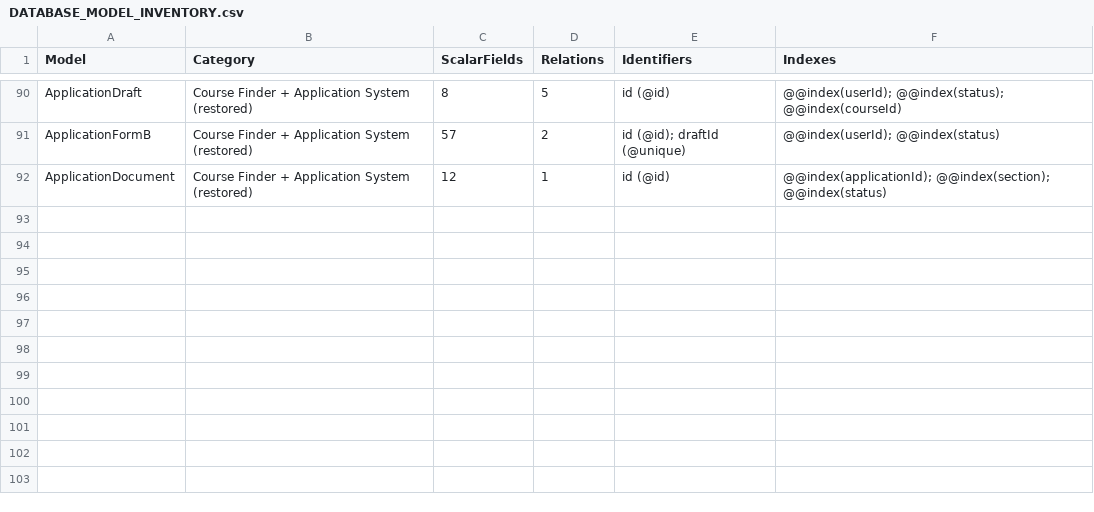
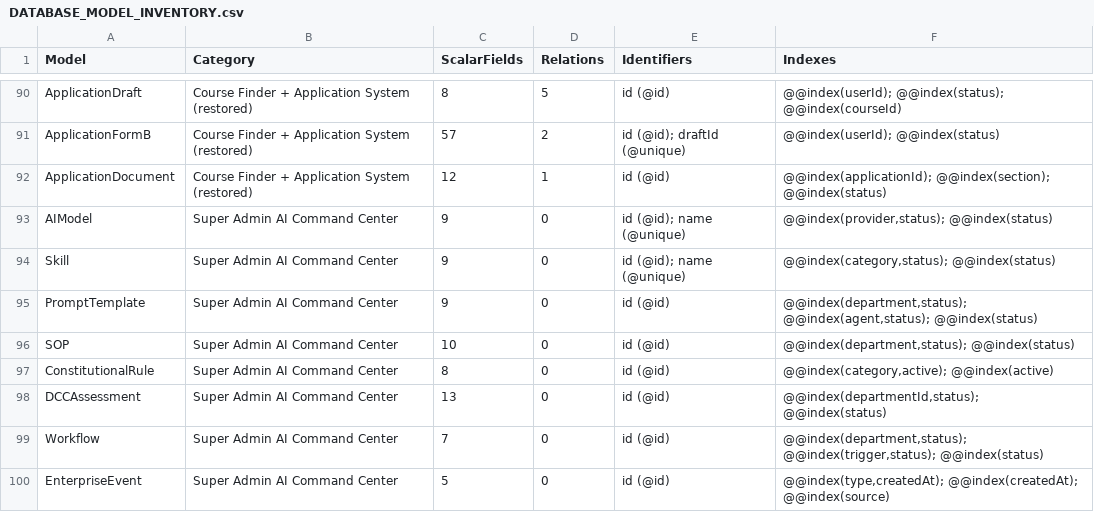
Before and after one commit to alaminiubateee969-cmd/ALO_ENGLISH_AI_NATIVE_COMPLETE, a CSV file: DATABASE_MODEL_INVENTORY.csv, drawn as a sheet; only a part is shown, gaps mark what is left out; the diff names each change by its address in the sheet, - before the commit and + after, or states it on an @@ line.

```diff
--- a/DATABASE_MODEL_INVENTORY.csv
+++ b/DATABASE_MODEL_INVENTORY.csv
+row 93: AIModel | Super Admin AI Command Center | 9 | 0 | id (@id); name (@unique) | @@index(provider,status); @@index(status)
+row 94: Skill | Super Admin AI Command Center | 9 | 0 | id (@id); name (@unique) | @@index(category,status); @@index(status)
+row 95: PromptTemplate | Super Admin AI Command Center | 9 | 0 | id (@id) | @@index(department,status); @@index(agent,status); @@index(status)
+row 96: SOP | Super Admin AI Command Center | 10 | 0 | id (@id) | @@index(department,status); @@index(status)
+row 97: ConstitutionalRule | Super Admin AI Command Center | 8 | 0 | id (@id) | @@index(category,active); @@index(active)
+row 98: DCCAssessment | Super Admin AI Command Center | 13 | 0 | id (@id) | @@index(departmentId,status); @@index(status)
+row 99: Workflow | Super Admin AI Command Center | 7 | 0 | id (@id) | @@index(department,status); @@index(trigger,status); @@index(status)
+row 100: EnterpriseEvent | Super Admin AI Command Center | 5 | 0 | id (@id) | @@index(type,createdAt); @@index(createdAt); @@index(source)
```
Also changed, not shown: API_INVENTORY.csv, FILE_MANIFEST.csv, 37 other files.
